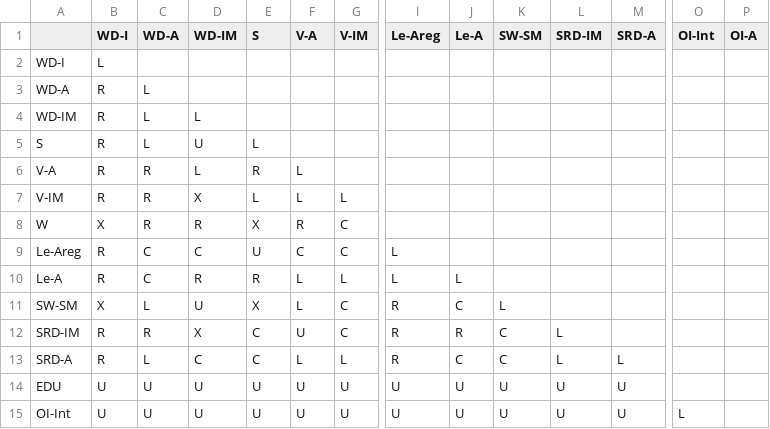
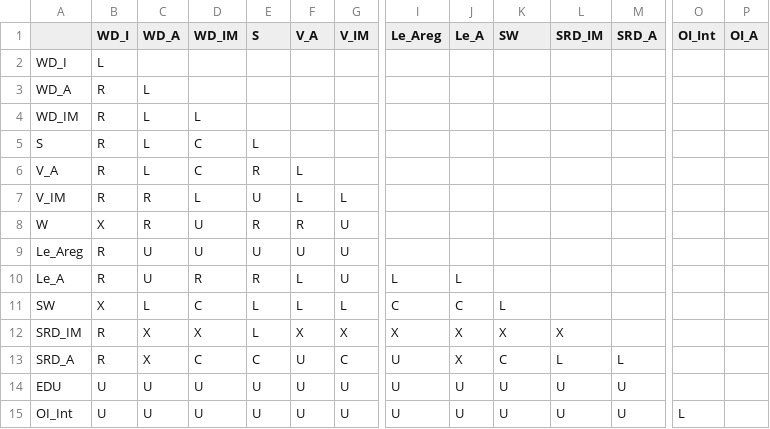
Before and after one commit to navikt/helse-spleis, a CSV file: sykdomstidslinje/src/main/resources/dagturnering.csv, drawn as a sheet; only a part is shown, gaps mark what is left out; removed rows and columns are numbered as before the commit, all else as after; rows hold the shown columns only; the diff covers the shown part only; the diff names each change by its address in the sheet, - before the commit and + after, or states it on an @@ line.

```diff
--- a/sykdomstidslinje/src/main/resources/dagturnering.csv
+++ b/sykdomstidslinje/src/main/resources/dagturnering.csv
-B1: WD-I
+B1: WD_I
-C1: WD-A
+C1: WD_A
-D1: WD-IM
+D1: WD_IM
-F1: V-A
+F1: V_A
-G1: V-IM
+G1: V_IM
-I1: Le-Areg
+I1: Le_Areg
-J1: Le-A
+J1: Le_A
-K1: SW-SM
+K1: SW
-L1: SRD-IM
+L1: SRD_IM
-M1: SRD-A
+M1: SRD_A
-O1: OI-Int
+O1: OI_Int
-P1: OI-A
+P1: OI_A
-A2: WD-I
+A2: WD_I
-A3: WD-A
+A3: WD_A
-A4: WD-IM
+A4: WD_IM
-D5 (WD_IM): U
+D5 (WD_IM): C
-A6: V-A
+A6: V_A
-C6 (WD_A): R
+C6 (WD_A): L
-D6 (WD_IM): L
+D6 (WD_IM): C
-A7: V-IM
+A7: V_IM
-D7 (WD_IM): X
+D7 (WD_IM): L
-E7 (S): L
+E7 (S): U
-D8 (WD_IM): R
+D8 (WD_IM): U
-E8 (S): X
+E8 (S): R
-G8 (V_IM): C
+G8 (V_IM): U
-row 9: Le-Areg | R | C | C | U | C | C | L
+row 9: Le_Areg | R | U | U | U | U | U
-A10: Le-A
+A10: Le_A
-C10 (WD_A): C
+C10 (WD_A): U
-G10 (V_IM): L
+G10 (V_IM): U
-A11: SW-SM
+A11: SW
-D11 (WD_IM): U
+D11 (WD_IM): C
-E11 (S): X
+E11 (S): L
-G11 (V_IM): C
+G11 (V_IM): L
-I11 (Le_Areg): R
+I11 (Le_Areg): C
-row 12: SRD-IM | R | R | X | C | U | C | R | R | C | L
+row 12: SRD_IM | R | X | X | L | X | X | X | X | X | X
-A13: SRD-A
+A13: SRD_A
-C13 (WD_A): L
+C13 (WD_A): X
-F13 (V_A): L
+F13 (V_A): U
-G13 (V_IM): L
+G13 (V_IM): C
-I13 (Le_Areg): R
+I13 (Le_Areg): U
-J13 (Le_A): C
+J13 (Le_A): X
-A15: OI-Int
+A15: OI_Int
```
Also changed, not shown: 1 edited cell elsewhere in this file, 15 other files.
